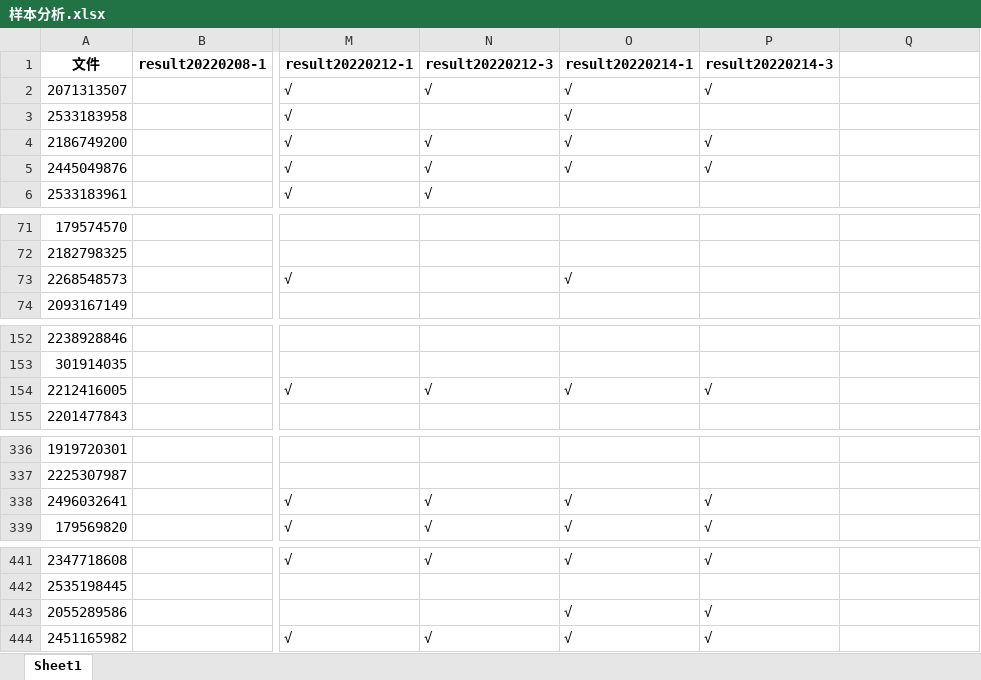
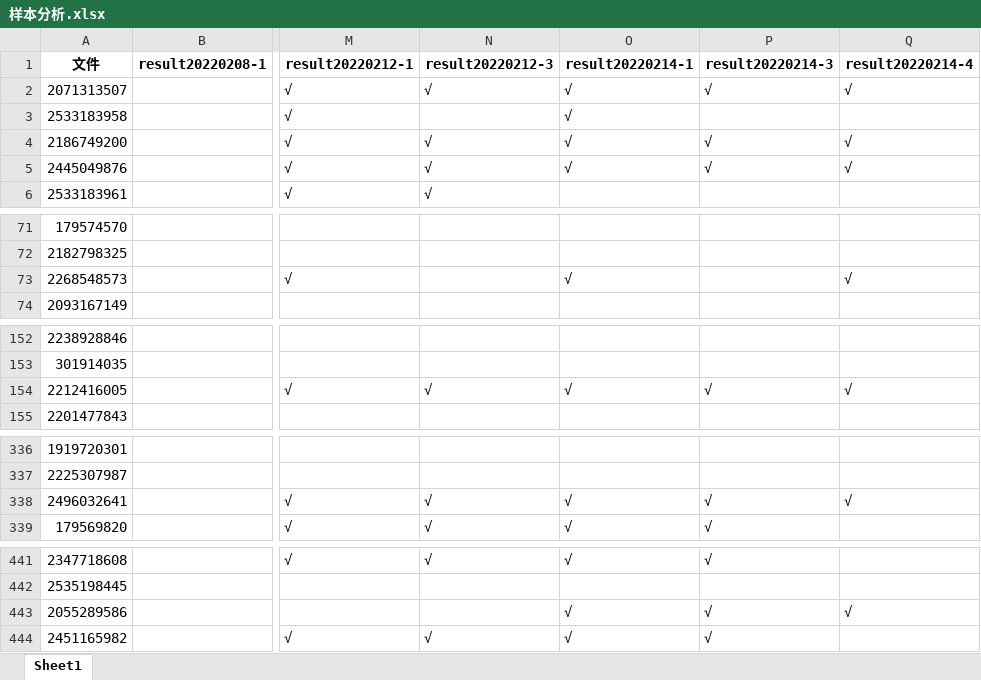
Before and after one commit to ZongXR/DCIC2022-Mining-Detection, an Excel workbook: data/样本分析.xlsx, sheet Sheet1, drawn as a sheet; only a part is shown, gaps mark what is left out; values as stored, in another font and other column widths than the file's, no borders; the diff covers the shown part only; the diff names each change by its address in the sheet, - before the commit and + after, or states it on an @@ line.

```diff
--- a/data/样本分析.xlsx (sheet Sheet1)
+++ b/data/样本分析.xlsx (sheet Sheet1)
-Q1: (empty)
+Q1: result20220214-4
-Q2 (result20220214-4): (empty)
+Q2 (result20220214-4): √
-Q4:Q5 (result20220214-4): (empty)
+Q4:Q5 (result20220214-4): √
-Q73 (result20220214-4): (empty)
+Q73 (result20220214-4): √
-Q154 (result20220214-4): (empty)
+Q154 (result20220214-4): √
-Q338 (result20220214-4): (empty)
+Q338 (result20220214-4): √
-Q443 (result20220214-4): (empty)
+Q443 (result20220214-4): √
```
Also changed, not shown: 4 edited cells elsewhere in this sheet, 16 other files.
